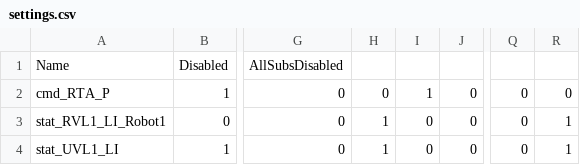
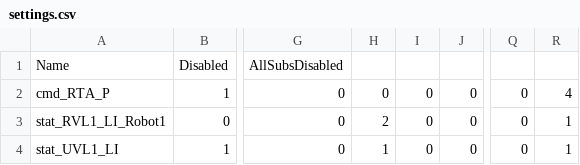
Before and after one commit to pjanec/DdsPerfTest, a CSV file: settings.csv, drawn as a sheet; only a part is shown, gaps mark what is left out; the diff names each change by its address in the sheet, - before the commit and + after, or states it on an @@ line.

Commit message:
pub/sub number as table instead of horizontal list to allow scrolling long lists

```diff
--- a/settings.csv
+++ b/settings.csv
-I2: 1
+I2: 0
-R2: 0
+R2: 4
-H3: 1
+H3: 2
```
Also changed, not shown: 4 other files.
